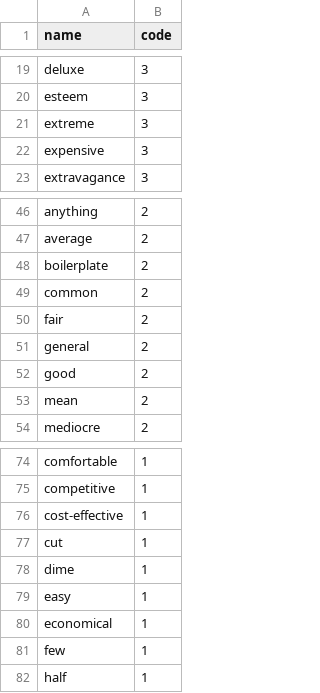
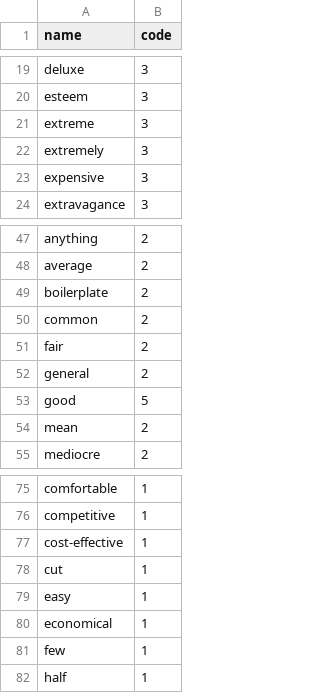
Before and after one commit to amirashiri/chatbot, a CSV file: degree.csv, drawn as a sheet; only a part is shown, gaps mark what is left out.

```diff
--- a/degree.csv
+++ b/degree.csv
@@ -21,2 +21,3 @@ esteem,3
 extreme,3
+extremely,3
 expensive,3
@@ -51,3 +52,3 @@ fair,2
 general,2
-good,2
+good,5
 mean,2
@@ -77,3 +78,2 @@ cost-effective,1
 cut,1
-dime,1
 easy,1
```
Also changed, not shown: intents.csv.
